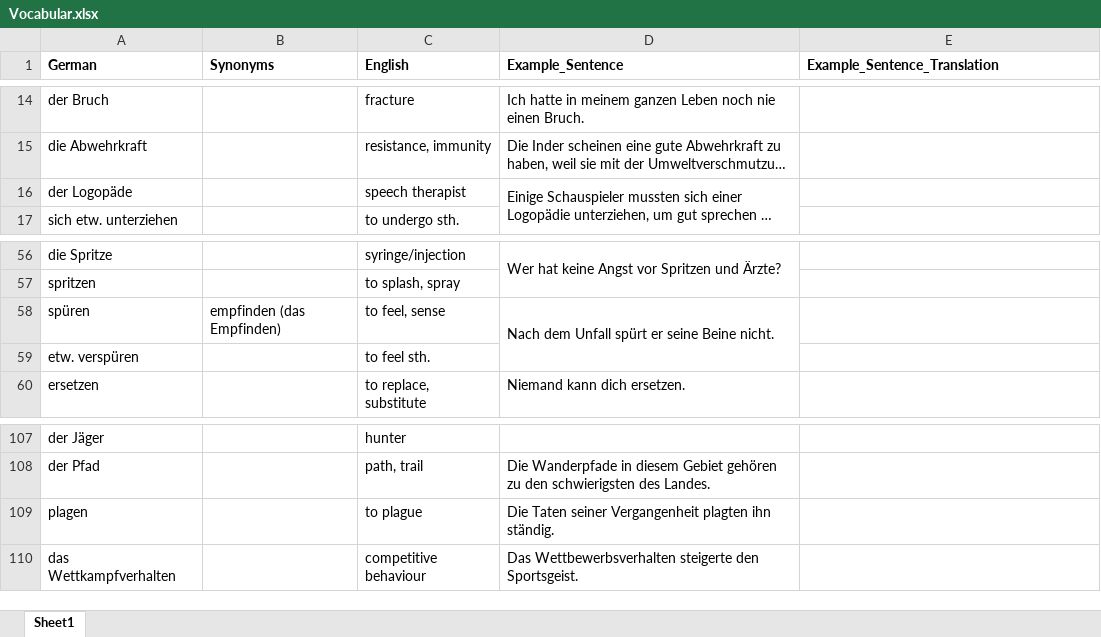
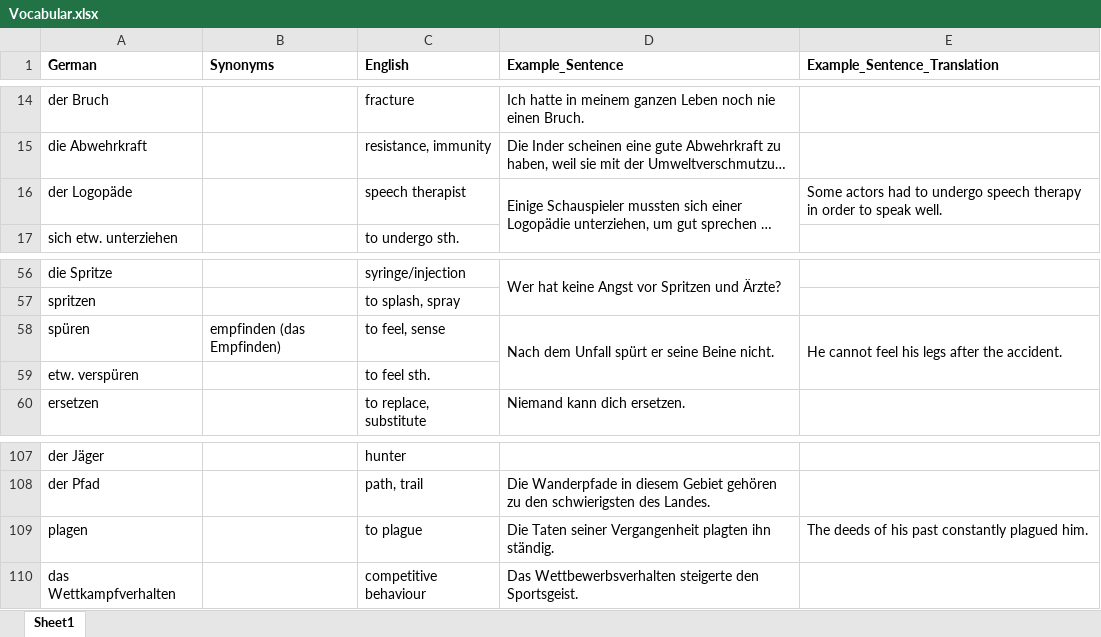
Before and after one commit to awanteedeshpande/flashcards_german, an Excel workbook: Vocabular.xlsx, sheet Sheet1, drawn as a sheet; only a part is shown, gaps mark what is left out; long unchanged cells end in …; values as stored, in another font and other column widths than the file's, no borders; the diff covers the shown part only; the diff names each change by its address in the sheet, - before the commit and + after, or states it on an @@ line.

```diff
--- a/Vocabular.xlsx (sheet Sheet1)
+++ b/Vocabular.xlsx (sheet Sheet1)
-E16 (Example_Sentence_Translation): (empty)
+E16 (Example_Sentence_Translation): Some actors had to undergo speech therapy in order to speak well.
-E58 (Example_Sentence_Translation): (empty)
+E58 (Example_Sentence_Translation): He cannot feel his legs after the accident.
+E58:E59 merged
-E109 (Example_Sentence_Translation): (empty)
+E109 (Example_Sentence_Translation): The deeds of his past constantly plagued him.
```
Also changed, not shown: 12 added rows, 4 edited cells and merged cells elsewhere in this sheet, 7 other files.
